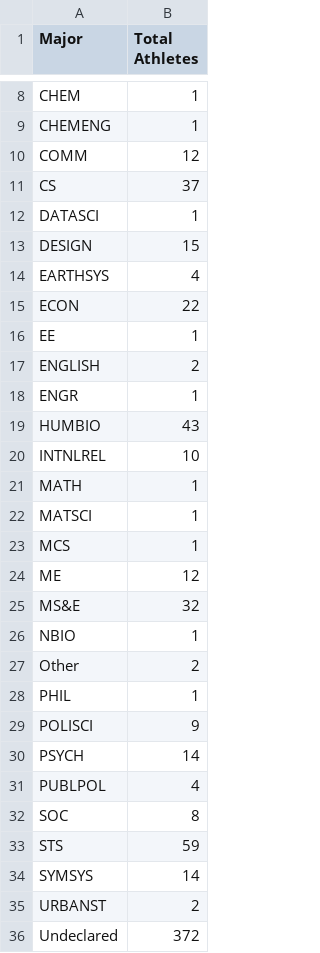
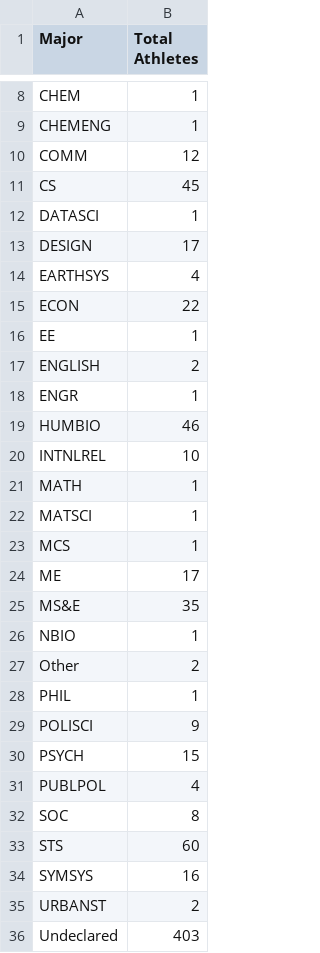
Before and after one commit to TheStanfordDaily/bobabots, a CSV file: athlete-majors/major_counts.csv, drawn as a sheet; only a part is shown, gaps mark what is left out.

```diff
--- a/athlete-majors/major_counts.csv
+++ b/athlete-majors/major_counts.csv
@@ -10,5 +10,5 @@ CHEMENG,1
 COMM,12
-CS,37
+CS,45
 DATASCI,1
-DESIGN,15
+DESIGN,17
 EARTHSYS,4
@@ -18,3 +18,3 @@ ENGLISH,2
 ENGR,1
-HUMBIO,43
+HUMBIO,46
 INTNLREL,10
@@ -23,4 +23,4 @@ MATSCI,1
 MCS,1
-ME,12
-MS&E,32
+ME,17
+MS&E,35
 NBIO,1
@@ -29,8 +29,8 @@ PHIL,1
 POLISCI,9
-PSYCH,14
+PSYCH,15
 PUBLPOL,4
 SOC,8
-STS,59
-SYMSYS,14
+STS,60
+SYMSYS,16
 URBANST,2
-Undeclared,372
+Undeclared,403
```
Also changed, not shown: athlete-majors/majors_and_sports.csv, 14 other files.
